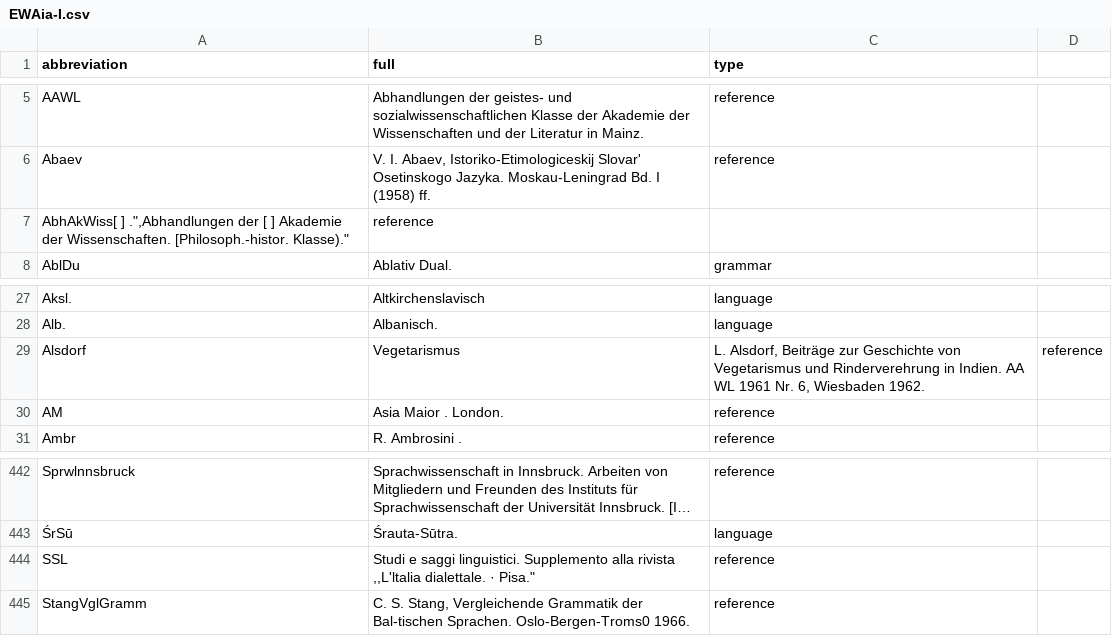
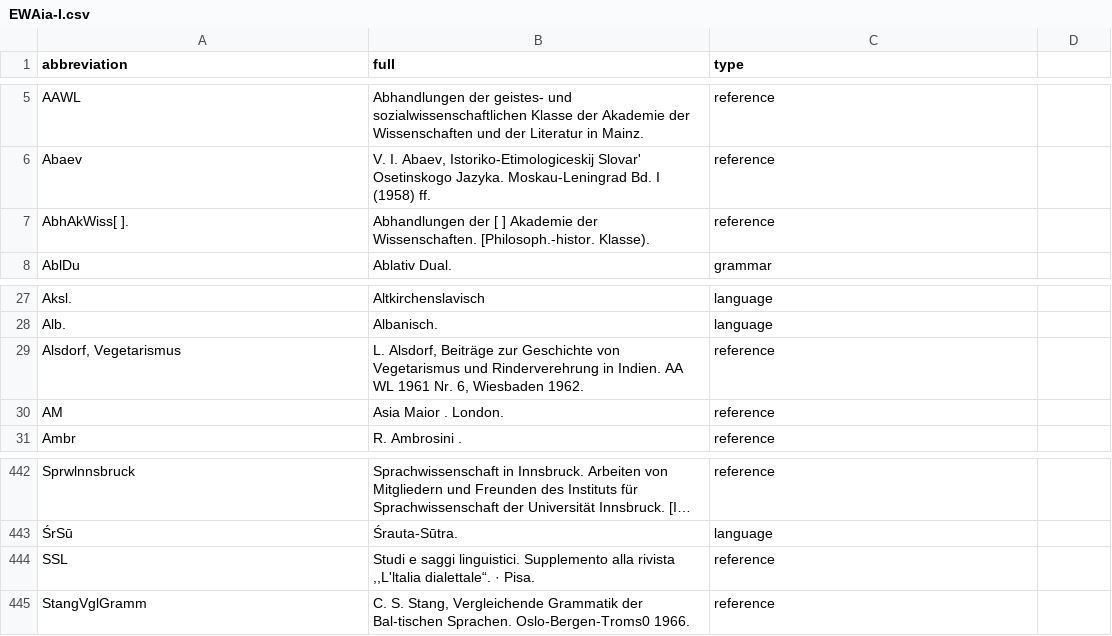
Before and after one commit to Yuzki/ewaia-abbreviations, a CSV file: bib/EWAia-I.csv, drawn as a sheet; only a part is shown, gaps mark what is left out; long unchanged cells end in ….

```diff
--- a/bib/EWAia-I.csv
+++ b/bib/EWAia-I.csv
@@ -6,3 +6,3 @@ abbreviation,full,type
 "Abaev","V. I. Abaev, Istoriko-Etimologiceskij Slovar' Osetinskogo Jazyka. Moskau-Leningrad Bd. I (1958) ff.",reference
-"AbhAkWiss[ ] ."","Abhandlungen der [ ] Akademie der Wissenschaften. [Philosoph.-histor. Klasse).",reference
+"AbhAkWiss[ ].","Abhandlungen der [ ] Akademie der Wissenschaften. [Philosoph.-histor. Klasse).",reference
 "AblDu","Ablativ Dual.",grammar
@@ -28,3 +28,3 @@ abbreviation,full,type
 "Alb.","Albanisch.",language
-"Alsdorf", Vegetarismus,"L. Alsdorf, Beiträge zur Geschichte von Vegetarismus und Rinderverehrung in Indien. AA WL 1961 Nr. 6, Wiesbaden 1962.",reference
+"Alsdorf, Vegetarismus","L. Alsdorf, Beiträge zur Geschichte von Vegetarismus und Rinderverehrung in Indien. AA WL 1961 Nr. 6, Wiesbaden 1962.",reference
 "AM","Asia Maior . London.",reference
@@ -443,3 +443,3 @@ abbreviation,full,type
 "ŚrSū","Śrauta-Sūtra.",language
-"SSL","Studi e saggi linguistici. Supplemento alla rivista ,,L'ltalia dialettale". · Pisa.",reference
+"SSL","Studi e saggi linguistici. Supplemento alla rivista ,,L'ltalia dialettale“. · Pisa.",reference
 "StangVglGramm","C. S. Stang, Vergleichende Grammatik der Bal-tischen Sprachen. Oslo-Bergen-Troms0 1966.",reference
```
Also changed, not shown: bib/EWAia-I-New.csv, bib/EWAia-III.csv.
